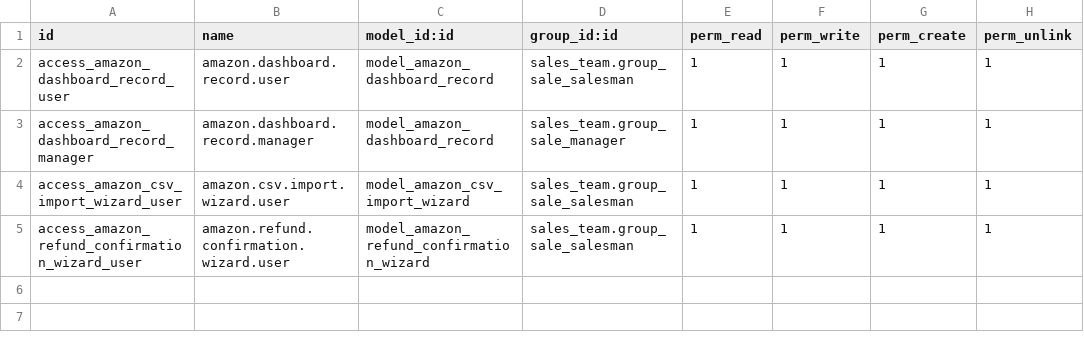
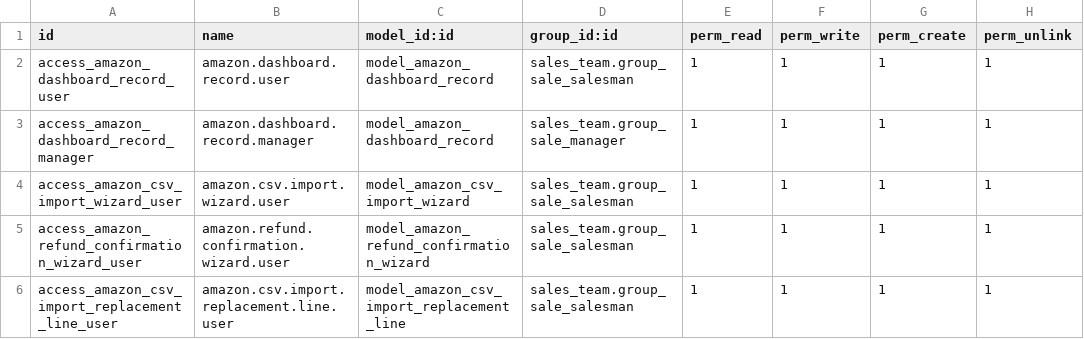
Before and after one commit to sreeram-tecfuge/marketplaceamazonin, a CSV file: amazon_sales_dashboard/security/ir.model.access.csv, drawn as a sheet; the diff names each change by its address in the sheet, - before the commit and + after, or states it on an @@ line.

Commit message:
[ADD] replacement flow fix

```diff
--- a/amazon_sales_dashboard/security/ir.model.access.csv
+++ b/amazon_sales_dashboard/security/ir.model.access.csv
+row 6: access_amazon_csv_import_replacement_line_user | amazon.csv.import.replacement.line.user | model_amazon_csv_import_replacement_line | sales_team.group_sale_salesman | 1 | 1 | 1 | 1
```
Also changed, not shown: 7 other files.
